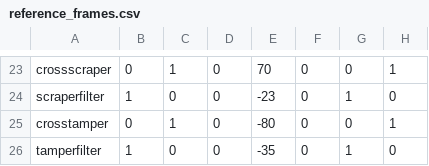
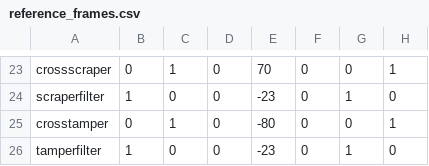
Before and after one commit to zebbarry/manipulators, a CSV file: reference_frames.csv, drawn as a sheet; only a part is shown, gaps mark what is left out; the diff names each change by its address in the sheet, - before the commit and + after, or states it on an @@ line.

```diff
--- a/reference_frames.csv
+++ b/reference_frames.csv
-E26: -35
+E26: -23
```
Also changed, not shown: 1 other file.
